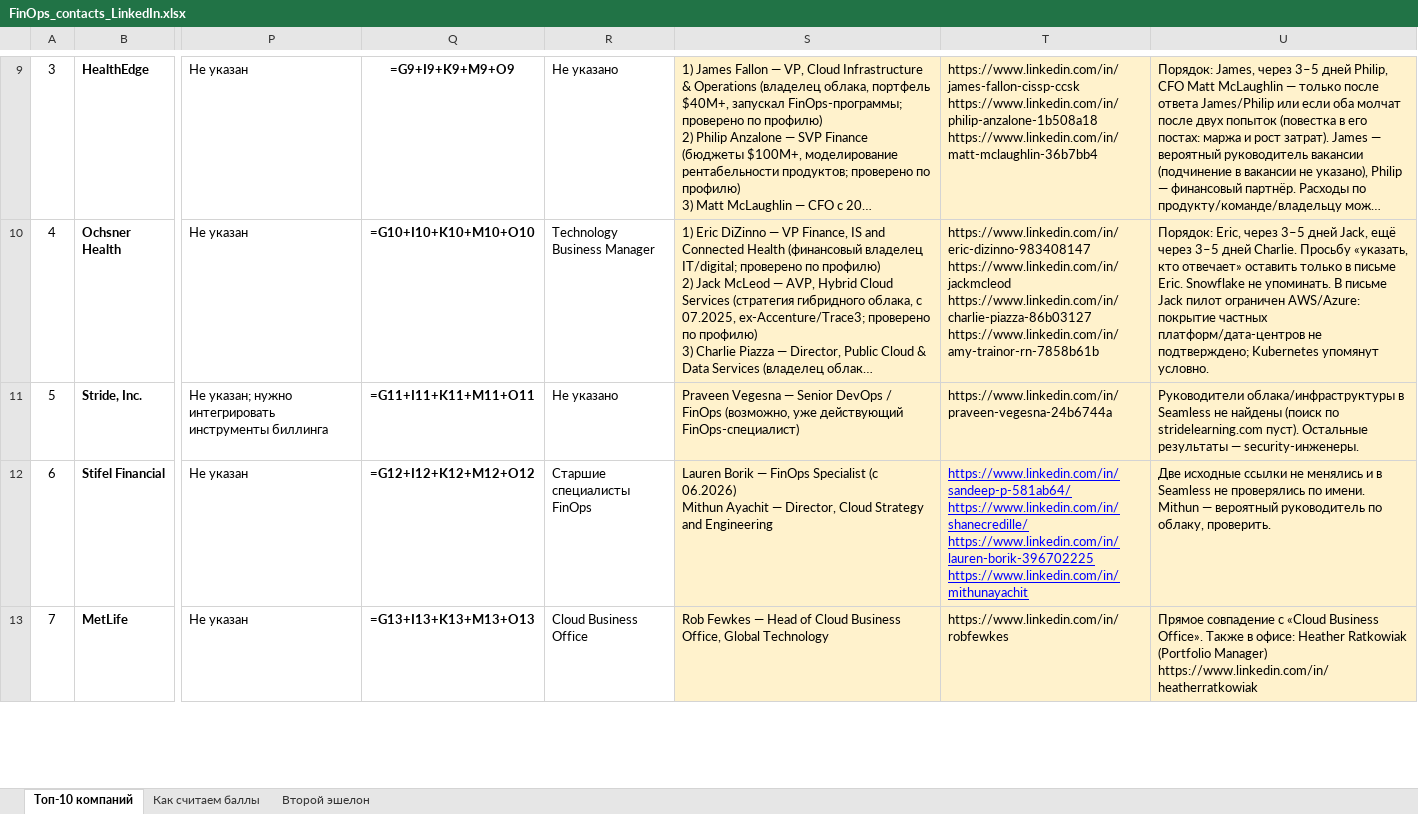
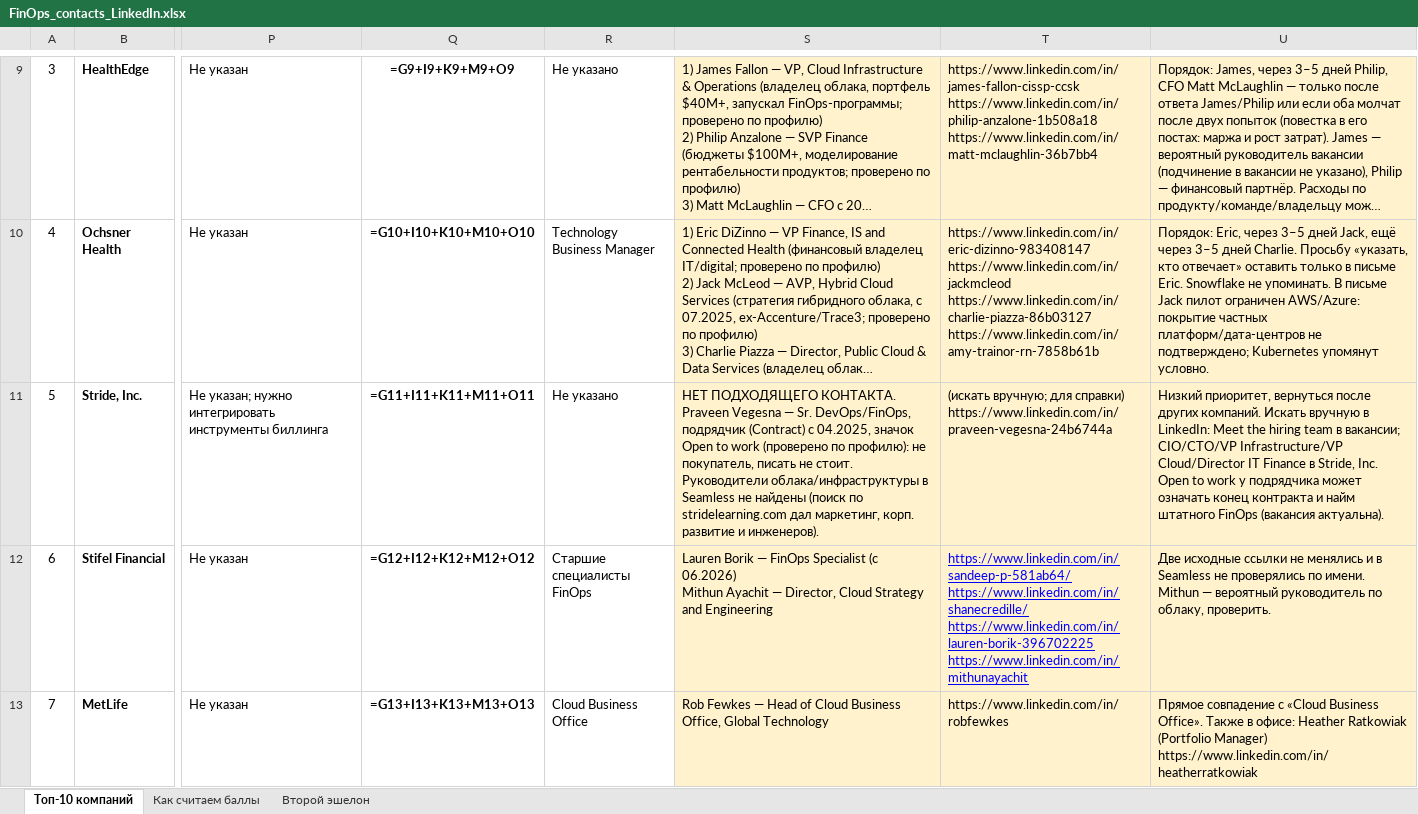
Before and after one commit to LesyaHZ/claude, an Excel workbook: FinOps_contacts_LinkedIn.xlsx, sheet Топ-10 компаний, drawn as a sheet; only a part is shown, gaps mark what is left out; long unchanged cells end in …; values as stored, in another font and other column widths than the file's, no borders; formulas without a stored value are shown as written; conditional formats not drawn; ↵ is a line break in a cell; the diff names each change by its address in the sheet, - before the commit and + after, or states it on an @@ line.

```diff
--- a/FinOps_contacts_LinkedIn.xlsx (sheet Топ-10 компаний)
+++ b/FinOps_contacts_LinkedIn.xlsx (sheet Топ-10 компаний)
-S11: Praveen Vegesna — Senior DevOps / FinOps (возможно, уже действующий FinOps-специалист)
+S11: НЕТ ПОДХОДЯЩЕГО КОНТАКТА. Praveen Vegesna — Sr. DevOps/FinOps, подрядчик (Contract) с 04.2025, значок Open to work (проверено по профилю): не покупатель, писать не стоит. ↵ Руководители облака/инфраструктуры в Seamless не найдены (поиск по stridelearning.com дал маркетинг, корп. развитие и инженеров).
-T11: https://www.linkedin.com/in/praveen-vegesna-24b6744a
+T11: (искать вручную; для справки) https://www.linkedin.com/in/praveen-vegesna-24b6744a
-U11: Руководители облака/инфраструктуры в Seamless не найдены (поиск по stridelearning.com пуст). Остальные результаты — security-инженеры.
+U11: Низкий приоритет, вернуться после других компаний. Искать вручную в LinkedIn: Meet the hiring team в вакансии; CIO/CTO/VP Infrastructure/VP Cloud/Director IT Finance в Stride, Inc. Open to work у подрядчика может означать конец контракта и найм штатного FinOps (вакансия актуальна).
```
